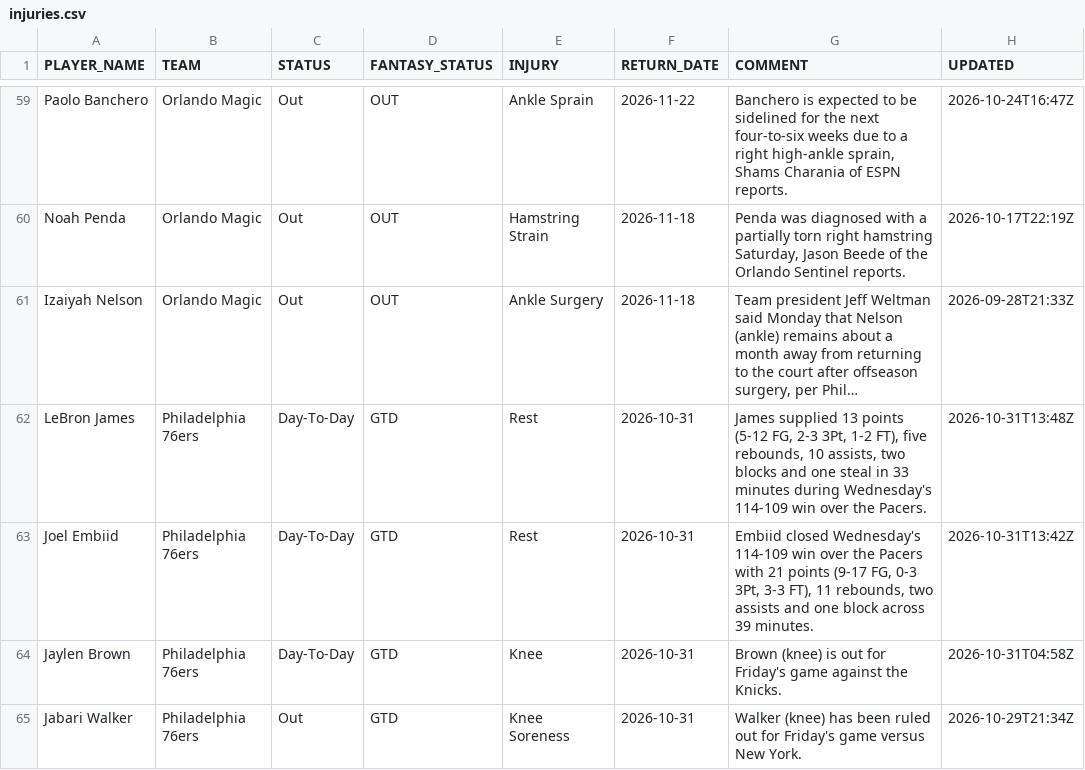
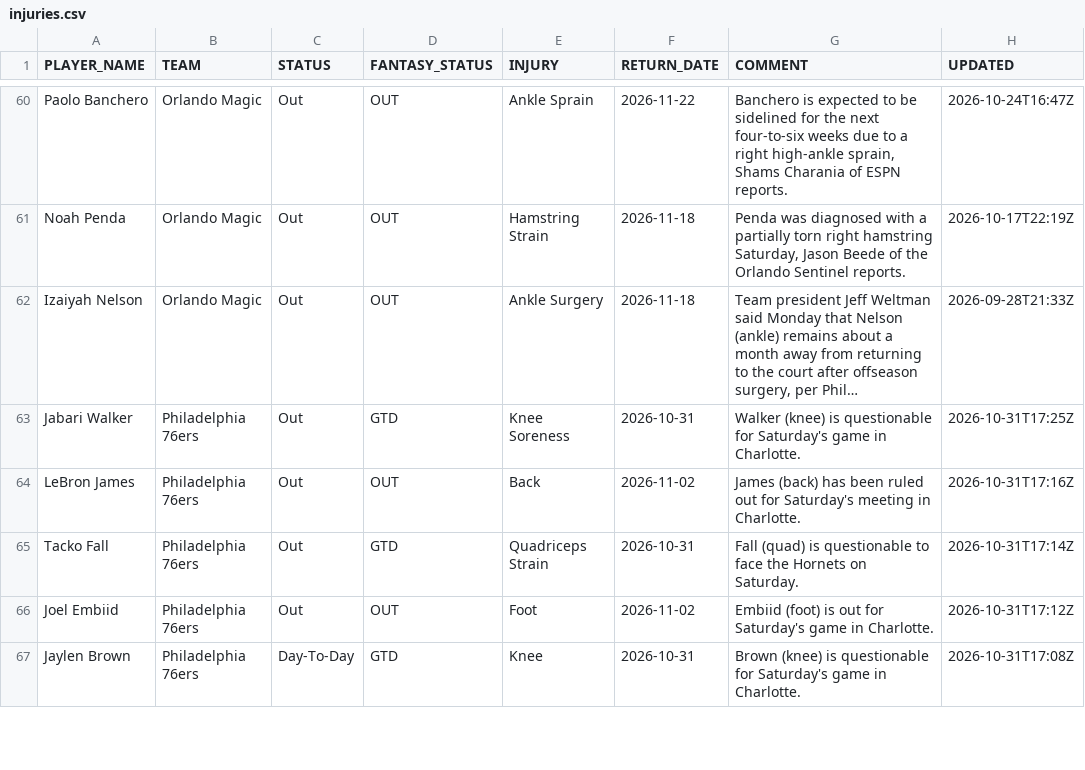
Before and after one commit to RoiGreen/dagger, a CSV file: nba_2026_27/injuries.csv, drawn as a sheet; only a part is shown, gaps mark what is left out; long unchanged cells end in …; removed rows and columns are numbered as before the commit, all else as after; the diff covers the shown part only; the diff names each change by its address in the sheet, - before the commit and + after, or states it on an @@ line.

```diff
--- a/nba_2026_27/injuries.csv
+++ b/nba_2026_27/injuries.csv
+row 63: Jabari Walker | Philadelphia 76ers | Out | GTD | Knee Soreness | 2026-10-31 | Walker (knee) is questionable for Saturday's game in Charlotte. | 2026-10-31T17:25Z
-C64 (STATUS): Day-To-Day
+C64 (STATUS): Out
-D64 (FANTASY_STATUS): GTD
+D64 (FANTASY_STATUS): OUT
-E64 (INJURY): Rest
+E64 (INJURY): Back
-F64 (RETURN_DATE): 2026-10-31
+F64 (RETURN_DATE): 2026-11-02
-G64 (COMMENT): James supplied 13 points (5-12 FG, 2-3 3Pt, 1-2 FT), five rebounds, 10 assists, two blocks and one steal in 33 minutes during Wednesday's 114-109 win over the Pacers.
+G64 (COMMENT): James (back) has been ruled out for Saturday's meeting in Charlotte.
-H64 (UPDATED): 2026-10-31T13:48Z
+H64 (UPDATED): 2026-10-31T17:16Z
+row 65: Tacko Fall | Philadelphia 76ers | Out | GTD | Quadriceps Strain | 2026-10-31 | Fall (quad) is questionable to face the Hornets on Saturday. | 2026-10-31T17:14Z
-C66 (STATUS): Day-To-Day
+C66 (STATUS): Out
-D66 (FANTASY_STATUS): GTD
+D66 (FANTASY_STATUS): OUT
-E66 (INJURY): Rest
+E66 (INJURY): Foot
-F66 (RETURN_DATE): 2026-10-31
+F66 (RETURN_DATE): 2026-11-02
-G66 (COMMENT): Embiid closed Wednesday's 114-109 win over the Pacers with 21 points (9-17 FG, 0-3 3Pt, 3-3 FT), 11 rebounds, two assists and one block across 39 minutes.
+G66 (COMMENT): Embiid (foot) is out for Saturday's game in Charlotte.
-H66 (UPDATED): 2026-10-31T13:42Z
+H66 (UPDATED): 2026-10-31T17:12Z
-G67 (COMMENT): …(knee) is out for Friday's game against the Knicks.
+G67 (COMMENT): …(knee) is questionable for Saturday's game in Charlotte.
-H67 (UPDATED): 2026-10-31T04:58Z
+H67 (UPDATED): 2026-10-31T17:08Z
-row 65: Jabari Walker | Philadelphia 76ers | Out | GTD | Knee Soreness | 2026-10-31 | Walker (knee) has been ruled out for Friday's game versus New York. | 2026-10-29T21:34Z
```
Also changed, not shown: 4 added rows, 6 removed rows and 9 edited cells elsewhere in this file, 3 other files.
